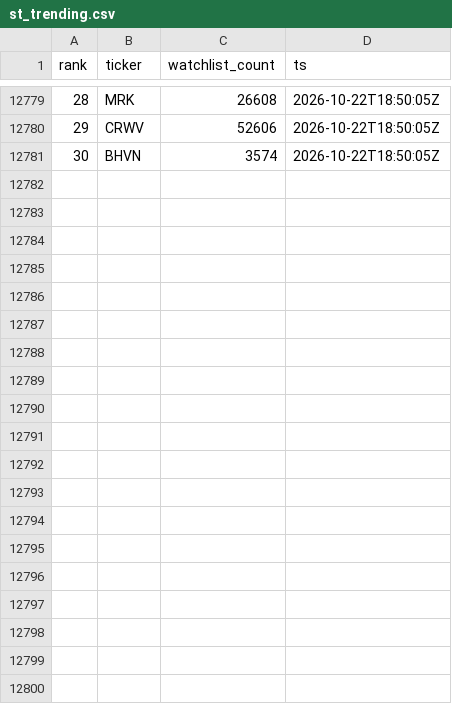
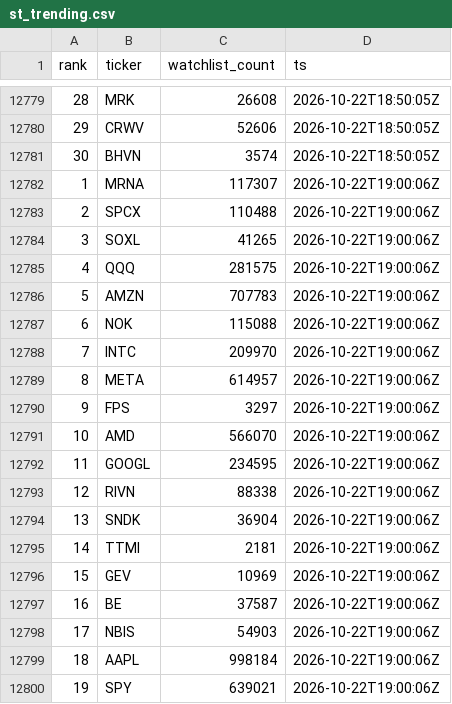
Before and after one commit to virgolaema/pump-search, a CSV file: data/st_trending.csv, drawn as a sheet; only a part is shown, gaps mark what is left out; the diff covers the shown part only; the diff names each change by its address in the sheet, - before the commit and + after, or states it on an @@ line.

Commit message:
data: collect 2026-10-22T19:01:07Z

```diff
--- a/data/st_trending.csv
+++ b/data/st_trending.csv
+row 12782: 1 | MRNA | 117307 | 2026-10-22T19:00:06Z
+row 12783: 2 | SPCX | 110488 | 2026-10-22T19:00:06Z
+row 12784: 3 | SOXL | 41265 | 2026-10-22T19:00:06Z
+row 12785: 4 | QQQ | 281575 | 2026-10-22T19:00:06Z
+row 12786: 5 | AMZN | 707783 | 2026-10-22T19:00:06Z
+row 12787: 6 | NOK | 115088 | 2026-10-22T19:00:06Z
+row 12788: 7 | INTC | 209970 | 2026-10-22T19:00:06Z
+row 12789: 8 | META | 614957 | 2026-10-22T19:00:06Z
+row 12790: 9 | FPS | 3297 | 2026-10-22T19:00:06Z
+row 12791: 10 | AMD | 566070 | 2026-10-22T19:00:06Z
+row 12792: 11 | GOOGL | 234595 | 2026-10-22T19:00:06Z
+row 12793: 12 | RIVN | 88338 | 2026-10-22T19:00:06Z
+row 12794: 13 | SNDK | 36904 | 2026-10-22T19:00:06Z
+row 12795: 14 | TTMI | 2181 | 2026-10-22T19:00:06Z
+row 12796: 15 | GEV | 10969 | 2026-10-22T19:00:06Z
+row 12797: 16 | BE | 37587 | 2026-10-22T19:00:06Z
+row 12798: 17 | NBIS | 54903 | 2026-10-22T19:00:06Z
+row 12799: 18 | AAPL | 998184 | 2026-10-22T19:00:06Z
+row 12800: 19 | SPY | 639021 | 2026-10-22T19:00:06Z
```
Also changed, not shown: 11 added rows elsewhere in this file, data/hotlist.csv, data/runlog.csv, 2 other files.
